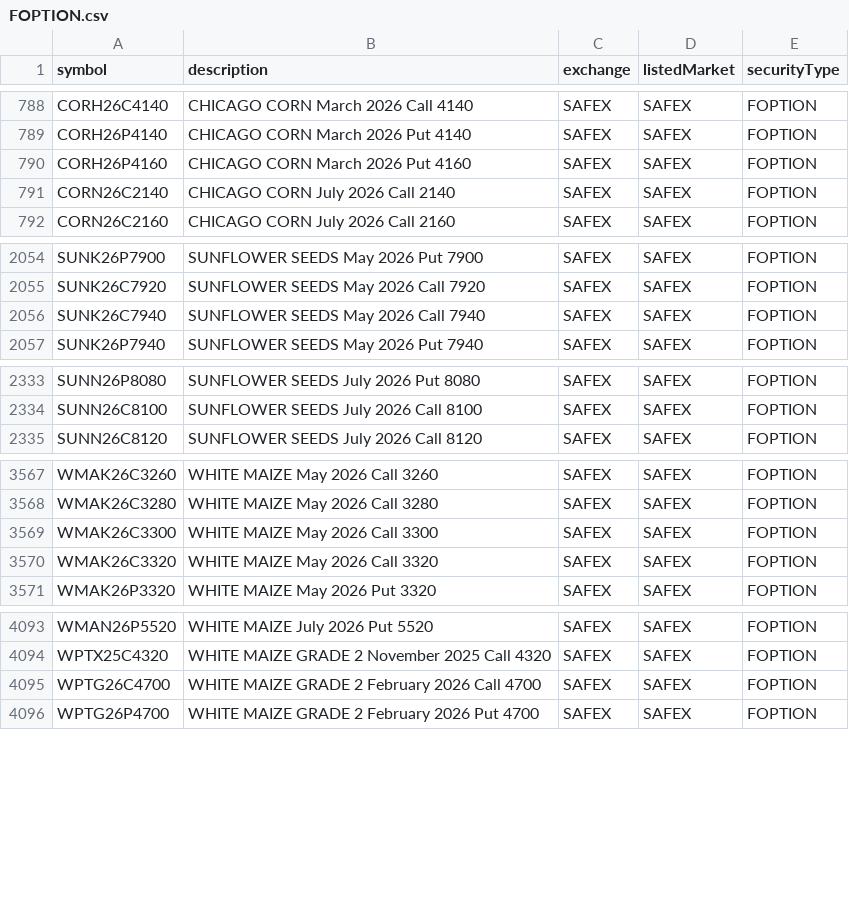
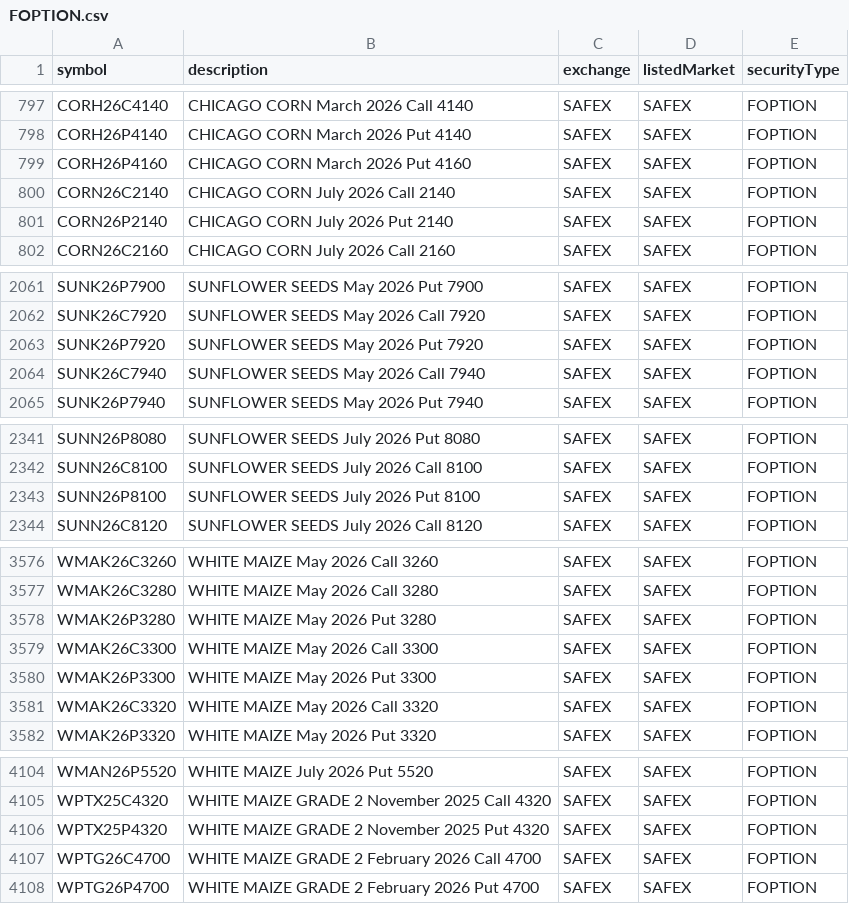
Before and after one commit to eigenkor/MarketForecaster-DTN-Symbol-Downloader, a CSV file: dtn_symbols/by_exchange/SAFEX/FOPTION.csv, drawn as a sheet; only a part is shown, gaps mark what is left out; the diff covers the shown part only.

```diff
--- a/dtn_symbols/by_exchange/SAFEX/FOPTION.csv
+++ b/dtn_symbols/by_exchange/SAFEX/FOPTION.csv
@@ -791,2 +800,3 @@ CORH26P4160,CHICAGO CORN March 2026 Put 4160,SAFEX,SAFEX,FOPTION
 CORN26C2140,CHICAGO CORN July 2026 Call 2140,SAFEX,SAFEX,FOPTION
+CORN26P2140,CHICAGO CORN July 2026 Put 2140,SAFEX,SAFEX,FOPTION
 CORN26C2160,CHICAGO CORN July 2026 Call 2160,SAFEX,SAFEX,FOPTION
@@ -2055,2 +2062,3 @@ SUNK26P7900,SUNFLOWER SEEDS May 2026 Put 7900,SAFEX,SAFEX,FOPTION
 SUNK26C7920,SUNFLOWER SEEDS May 2026 Call 7920,SAFEX,SAFEX,FOPTION
+SUNK26P7920,SUNFLOWER SEEDS May 2026 Put 7920,SAFEX,SAFEX,FOPTION
 SUNK26C7940,SUNFLOWER SEEDS May 2026 Call 7940,SAFEX,SAFEX,FOPTION
@@ -2334,2 +2342,3 @@ SUNN26P8080,SUNFLOWER SEEDS July 2026 Put 8080,SAFEX,SAFEX,FOPTION
 SUNN26C8100,SUNFLOWER SEEDS July 2026 Call 8100,SAFEX,SAFEX,FOPTION
+SUNN26P8100,SUNFLOWER SEEDS July 2026 Put 8100,SAFEX,SAFEX,FOPTION
 SUNN26C8120,SUNFLOWER SEEDS July 2026 Call 8120,SAFEX,SAFEX,FOPTION
@@ -3568,3 +3577,5 @@ WMAK26C3260,WHITE MAIZE May 2026 Call 3260,SAFEX,SAFEX,FOPTION
 WMAK26C3280,WHITE MAIZE May 2026 Call 3280,SAFEX,SAFEX,FOPTION
+WMAK26P3280,WHITE MAIZE May 2026 Put 3280,SAFEX,SAFEX,FOPTION
 WMAK26C3300,WHITE MAIZE May 2026 Call 3300,SAFEX,SAFEX,FOPTION
+WMAK26P3300,WHITE MAIZE May 2026 Put 3300,SAFEX,SAFEX,FOPTION
 WMAK26C3320,WHITE MAIZE May 2026 Call 3320,SAFEX,SAFEX,FOPTION
@@ -4094,2 +4105,3 @@ WMAN26P5520,WHITE MAIZE July 2026 Put 5520,SAFEX,SAFEX,FOPTION
 WPTX25C4320,WHITE MAIZE GRADE 2 November 2025 Call 4320,SAFEX,SAFEX,FOPTION
+WPTX25P4320,WHITE MAIZE GRADE 2 November 2025 Put 4320,SAFEX,SAFEX,FOPTION
 WPTG26C4700,WHITE MAIZE GRADE 2 February 2026 Call 4700,SAFEX,SAFEX,FOPTION
```
Also changed, not shown: 10 added rows and 3 removed rows elsewhere in this file, dtn_symbols/by_exchange/CBOT/COMBINED_FOPTION.csv, dtn_symbols/by_exchange/ENCOM/FOPTION.csv, 45 other files.
